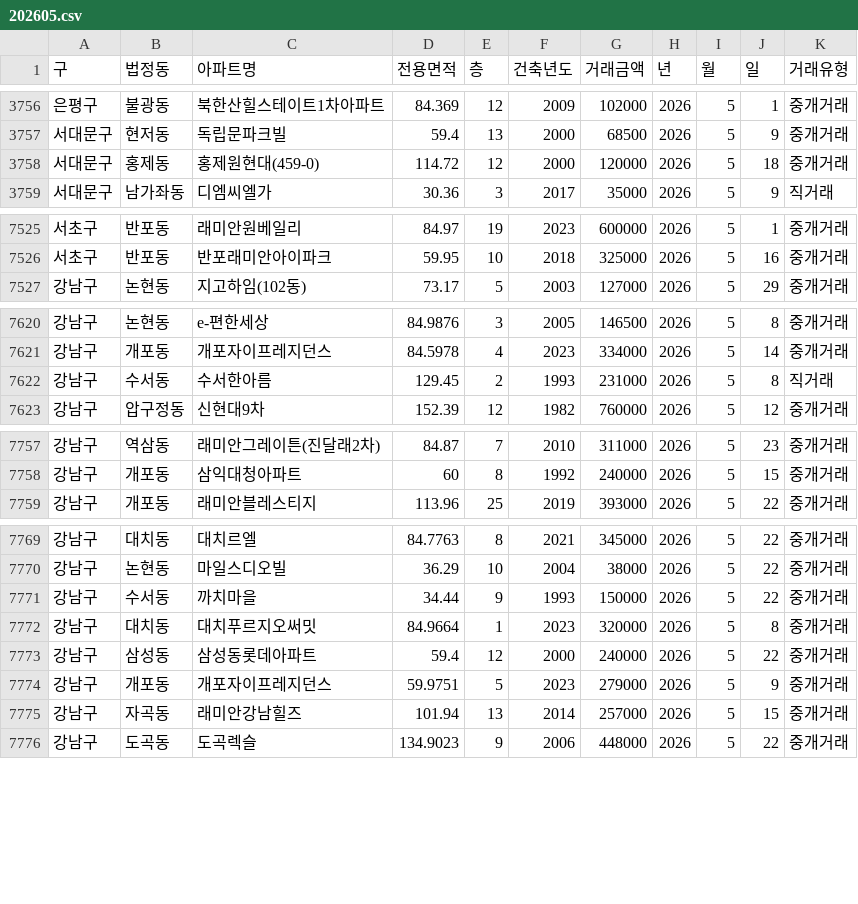
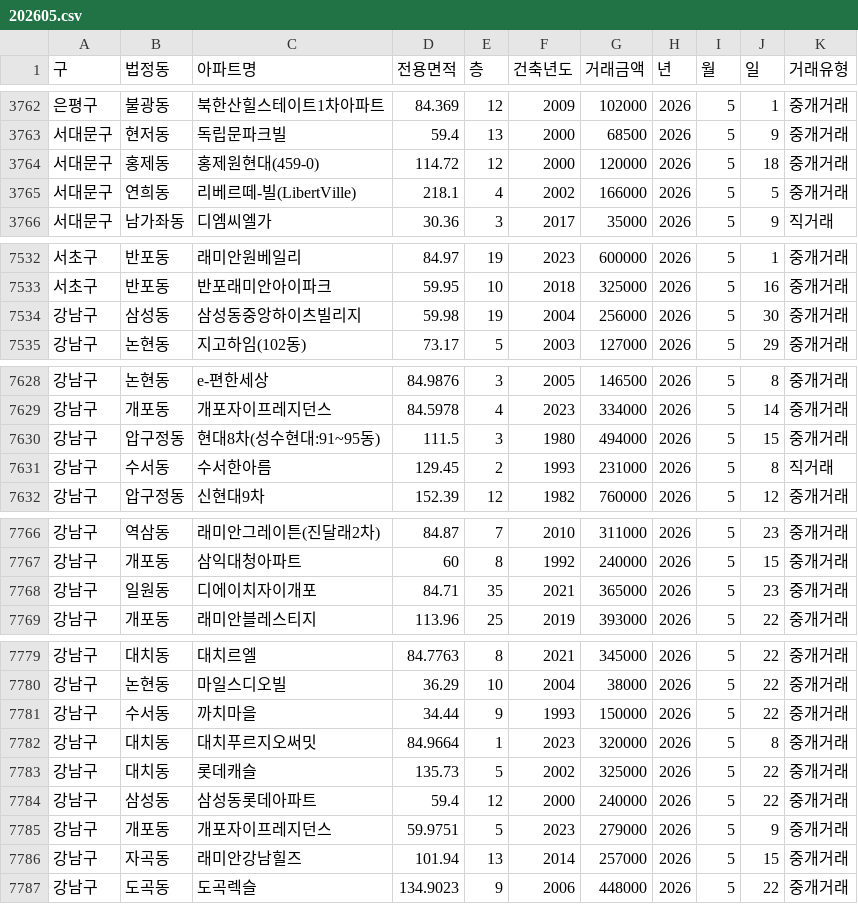
Before and after one commit to sean794/Real-Estate, a CSV file: data/apt_trade/202605.csv, drawn as a sheet; only a part is shown, gaps mark what is left out; the diff covers the shown part only; the diff names each change by its address in the sheet, - before the commit and + after, or states it on an @@ line.

```diff
--- a/data/apt_trade/202605.csv
+++ b/data/apt_trade/202605.csv
+row 3765: 서대문구 | 연희동 | 리베르떼-빌(LibertVille) | 218.1 | 4 | 2002 | 166000 | 2026 | 5 | 5 | 중개거래
+row 7534: 강남구 | 삼성동 | 삼성동중앙하이츠빌리지 | 59.98 | 19 | 2004 | 256000 | 2026 | 5 | 30 | 중개거래
+row 7630: 강남구 | 압구정동 | 현대8차(성수현대:91~95동) | 111.5 | 3 | 1980 | 494000 | 2026 | 5 | 15 | 중개거래
+row 7768: 강남구 | 일원동 | 디에이치자이개포 | 84.71 | 35 | 2021 | 365000 | 2026 | 5 | 23 | 중개거래
+row 7783: 강남구 | 대치동 | 롯데캐슬 | 135.73 | 5 | 2002 | 325000 | 2026 | 5 | 22 | 중개거래
```
Also changed, not shown: 11 added rows and 1 removed row elsewhere in this file, 6 other files.
